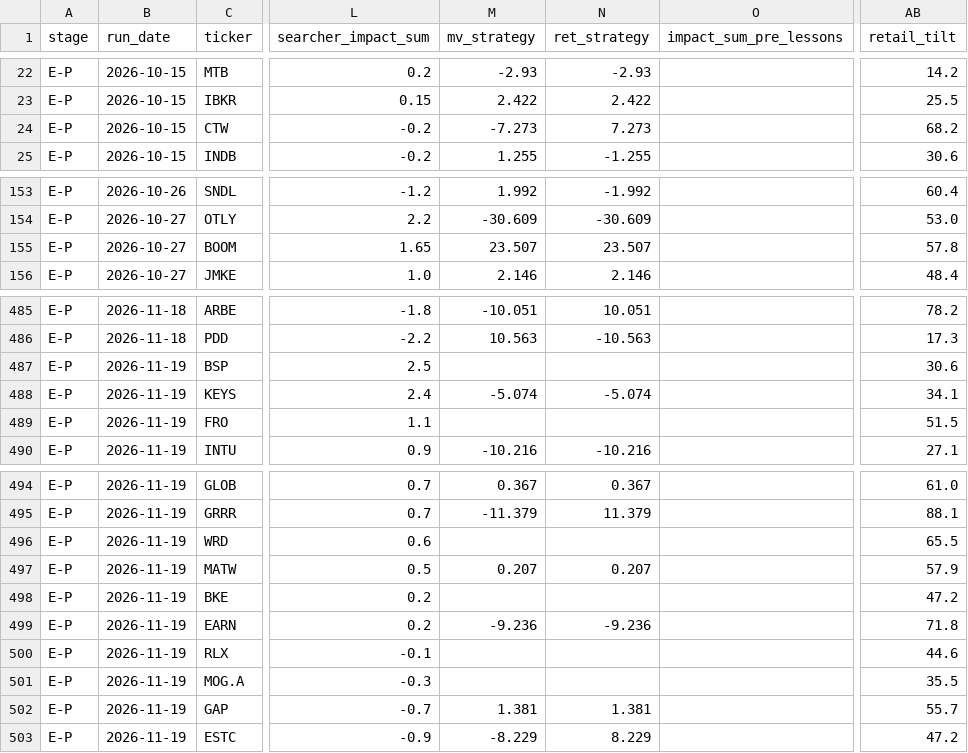
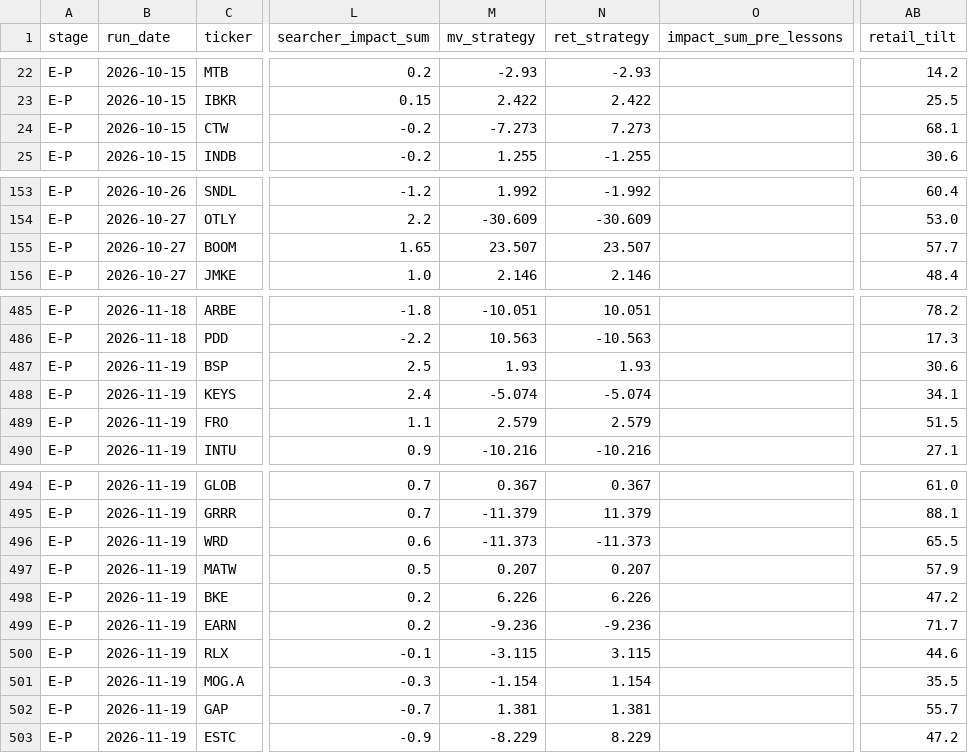
Before and after one commit to robertsben333-cmyk/claude_research, a CSV file: dashboard/data/names_panel.csv, drawn as a sheet; only a part is shown, gaps mark what is left out; the diff names each change by its address in the sheet, - before the commit and + after, or states it on an @@ line.

Commit message:
dashboard: rebuild 2026-11-20T18:33Z [ci]

```diff
--- a/dashboard/data/names_panel.csv
+++ b/dashboard/data/names_panel.csv
-AB24 (retail_tilt): 68.2
+AB24 (retail_tilt): 68.1
-AB155 (retail_tilt): 57.8
+AB155 (retail_tilt): 57.7
-M487 (mv_strategy): (empty)
+M487 (mv_strategy): 1.93
-N487 (ret_strategy): (empty)
+N487 (ret_strategy): 1.93
-M489 (mv_strategy): (empty)
+M489 (mv_strategy): 2.579
-N489 (ret_strategy): (empty)
+N489 (ret_strategy): 2.579
-M496 (mv_strategy): (empty)
+M496 (mv_strategy): -11.373
-N496 (ret_strategy): (empty)
+N496 (ret_strategy): -11.373
-M498 (mv_strategy): (empty)
+M498 (mv_strategy): 6.226
-N498 (ret_strategy): (empty)
+N498 (ret_strategy): 6.226
-AB499 (retail_tilt): 71.8
+AB499 (retail_tilt): 71.7
-M500 (mv_strategy): (empty)
+M500 (mv_strategy): -3.115
-N500 (ret_strategy): (empty)
+N500 (ret_strategy): 3.115
-M501 (mv_strategy): (empty)
+M501 (mv_strategy): -1.154
-N501 (ret_strategy): (empty)
+N501 (ret_strategy): 1.154
```
Also changed, not shown: dashboard/data/names.csv, 8 other files.
